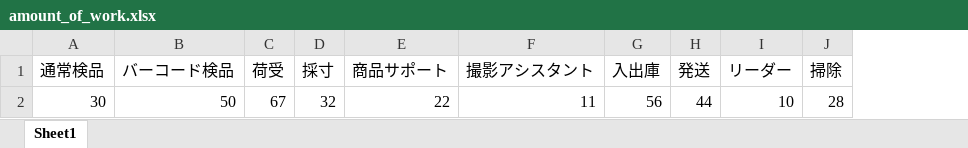
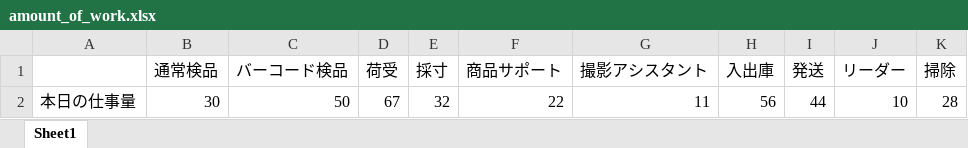
Before and after one commit to KyleKatann/imagine_warehouse, an Excel workbook: staffing/amount_of_work.xlsx, sheet Sheet1, drawn as a sheet; values as stored, in another font and other column widths than the file's, no borders; the diff names each change by its address in the sheet, - before the commit and + after, or states it on an @@ line.

```diff
--- a/staffing/amount_of_work.xlsx (sheet Sheet1)
+++ b/staffing/amount_of_work.xlsx (sheet Sheet1)
+column A, row 2: 本日の仕事量
```
Also changed, not shown: 1 other file.
